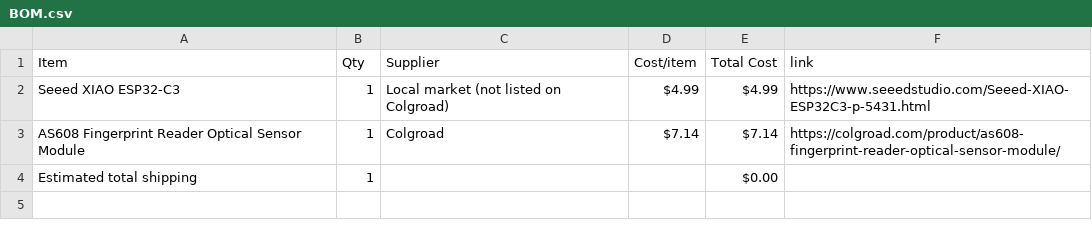
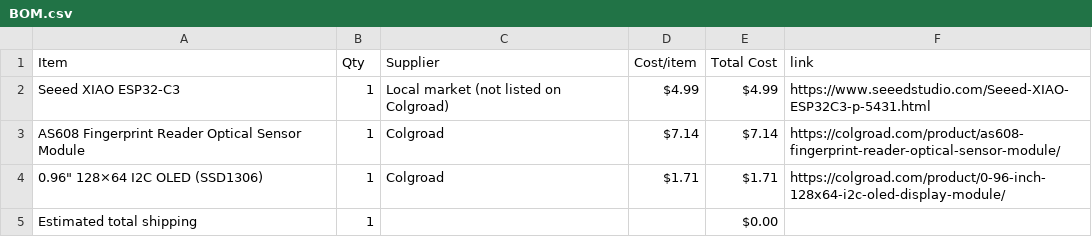
Before and after one commit to ema-rauf/PulseToken, a CSV file: BOM.csv, drawn as a sheet; the diff names each change by its address in the sheet, - before the commit and + after, or states it on an @@ line.

Commit message:
Sync PulseToken from Half Life

```diff
--- a/BOM.csv
+++ b/BOM.csv
+row 4: 0.96" 128×64 I2C OLED (SSD1306) | 1 | Colgroad | $1.71 | $1.71 | https://colgroad.com/product/0-96-inch-128x64-i2c-oled-display-module/
```
